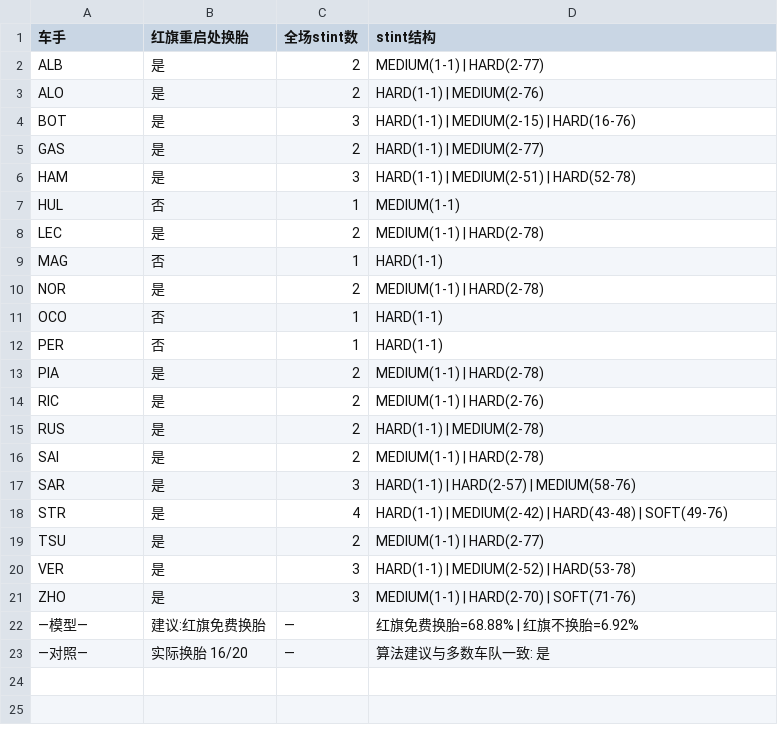
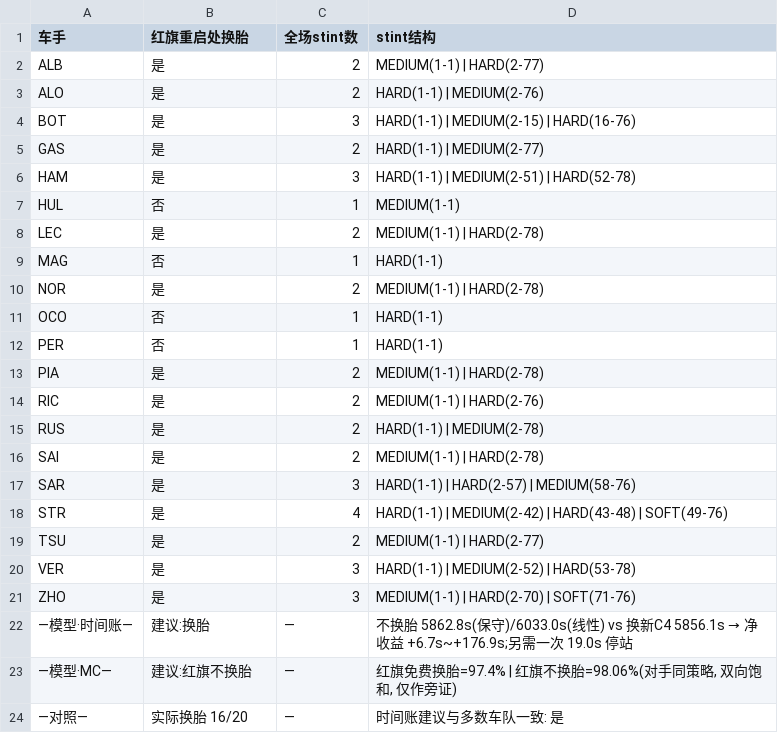
Before and after one commit to arrebolbay/F1-graduation-project, a CSV file: 图表/18_历史回溯_2024红旗案例.csv, drawn as a sheet.

```diff
--- a/图表/18_历史回溯_2024红旗案例.csv
+++ b/图表/18_历史回溯_2024红旗案例.csv
@@ -21,3 +21,4 @@ VER,是,3,HARD(1-1) | MEDIUM(2-52) | HARD(53-78)
 ZHO,是,3,MEDIUM(1-1) | HARD(2-70) | SOFT(71-76)
-—模型—,建议:红旗免费换胎,—,红旗免费换胎=68.88% | 红旗不换胎=6.92%
-—对照—,实际换胎 16/20,—,算法建议与多数车队一致: 是
+—模型·时间账—,建议:换胎,—,不换胎 5862.8s(保守)/6033.0s(线性) vs 换新C4 5856.1s → 净收益 +6.7s~+176.9s;另需一次 19.0s 停站
+—模型·MC—,建议:红旗不换胎,—,"红旗免费换胎=97.4% | 红旗不换胎=98.06%(对手同策略, 双向饱和, 仅作旁证)"
+—对照—,实际换胎 16/20,—,时间账建议与多数车队一致: 是
```
Also changed, not shown: 图表/07_拟合参数表.csv, 图表/07b_车手衰减参数表.csv, 42 other files.
